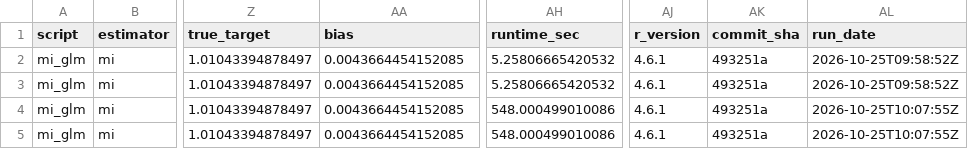
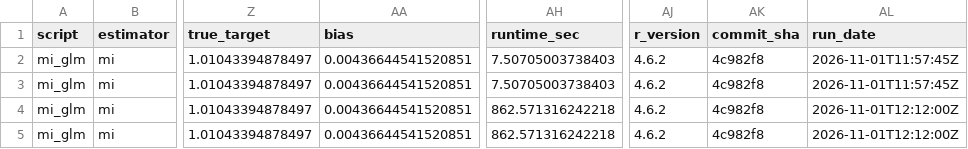
Before and after one commit to ncn-foreigners/nonprobsvy-coverage, a CSV file: results/mi/mi_glm_coverage.csv, drawn as a sheet; only a part is shown, gaps mark what is left out; the diff names each change by its address in the sheet, - before the commit and + after, or states it on an @@ line.

```diff
--- a/results/mi/mi_glm_coverage.csv
+++ b/results/mi/mi_glm_coverage.csv
-AA2:AA5 (bias): 0.0043664454152085
+AA2:AA5 (bias): 0.00436644541520851
-AH2:AH3 (runtime_sec): 5.25806665420532
+AH2:AH3 (runtime_sec): 7.50705003738403
-AJ2:AJ5 (r_version): 4.6.1
+AJ2:AJ5 (r_version): 4.6.2
-AK2:AK5 (commit_sha): 493251a
+AK2:AK5 (commit_sha): 4c982f8
-AL2:AL3 (run_date): 2026-10-25T09:58:52Z
+AL2:AL3 (run_date): 2026-11-01T11:57:45Z
-AH4:AH5 (runtime_sec): 548.000499010086
+AH4:AH5 (runtime_sec): 862.571316242218
-AL4:AL5 (run_date): 2026-10-25T10:07:55Z
+AL4:AL5 (run_date): 2026-11-01T12:12:00Z
```
Also changed, not shown: results/mi/mi_glm_metadata.csv, results/mi/mi_nn_boot_coverage.csv, 7 other files.
